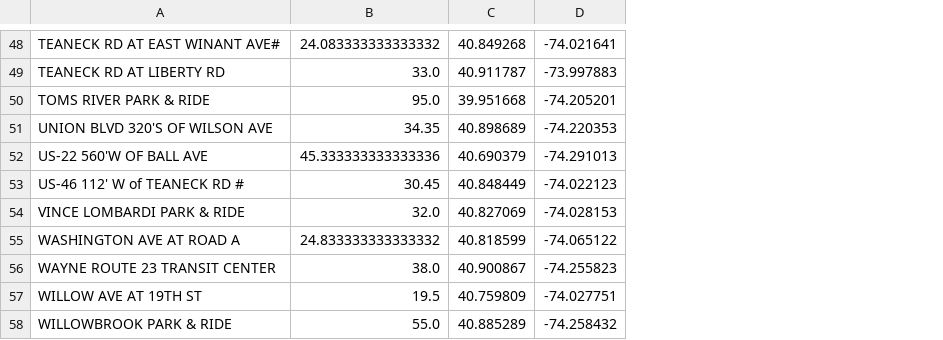
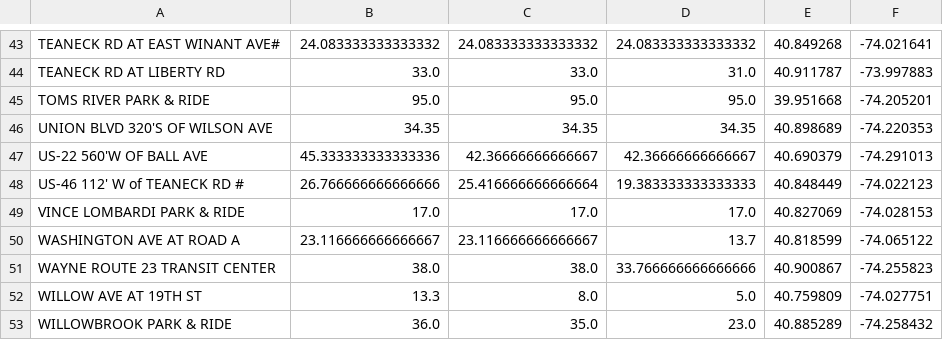
Before and after one commit to okhan11/express_njtransit_routes, a CSV file: express_routes_by_stop.csv, drawn as a sheet; only a part is shown, gaps mark what is left out; addresses are those after the commit; the diff covers the shown part only; the diff names each change by its address in the sheet, - before the commit and + after, or states it on an @@ line.

```diff
--- a/express_routes_by_stop.csv
+++ b/express_routes_by_stop.csv
+column C, rows 43-53: 24.083333333333332 | 33.0 | 95.0 | 34.35 | 42.36666666666667 | 25.416666666666664 | 17.0 | 23.116666666666667 | 38.0 | 8.0 | 35.0
+column D, rows 43-53: 24.083333333333332 | 31.0 | 95.0 | 34.35 | 42.36666666666667 | 19.383333333333333 | 17.0 | 13.7 | 33.766666666666666 | 5.0 | 23.0
-B48: 30.45
+B48: 26.766666666666666
-B49: 32.0
+B49: 17.0
-B50: 24.833333333333332
+B50: 23.116666666666667
-B52: 19.5
+B52: 13.3
-B53: 55.0
+B53: 36.0
```
Also changed, not shown: 1 added row, 6 removed rows and 19 edited cells elsewhere in this file, 1 other file.
